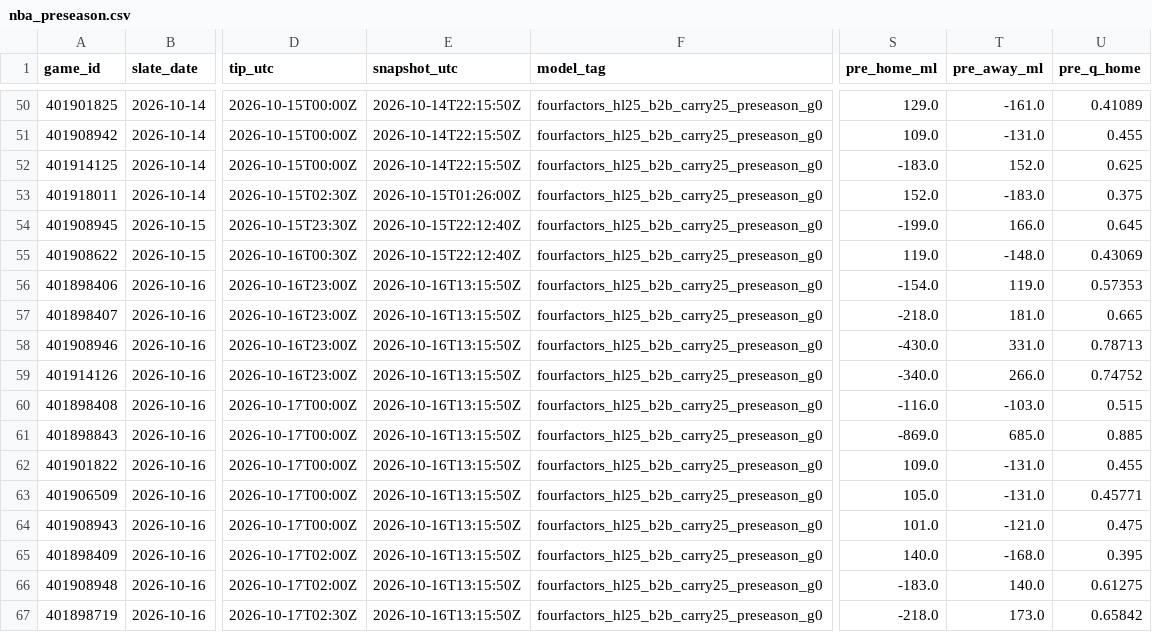
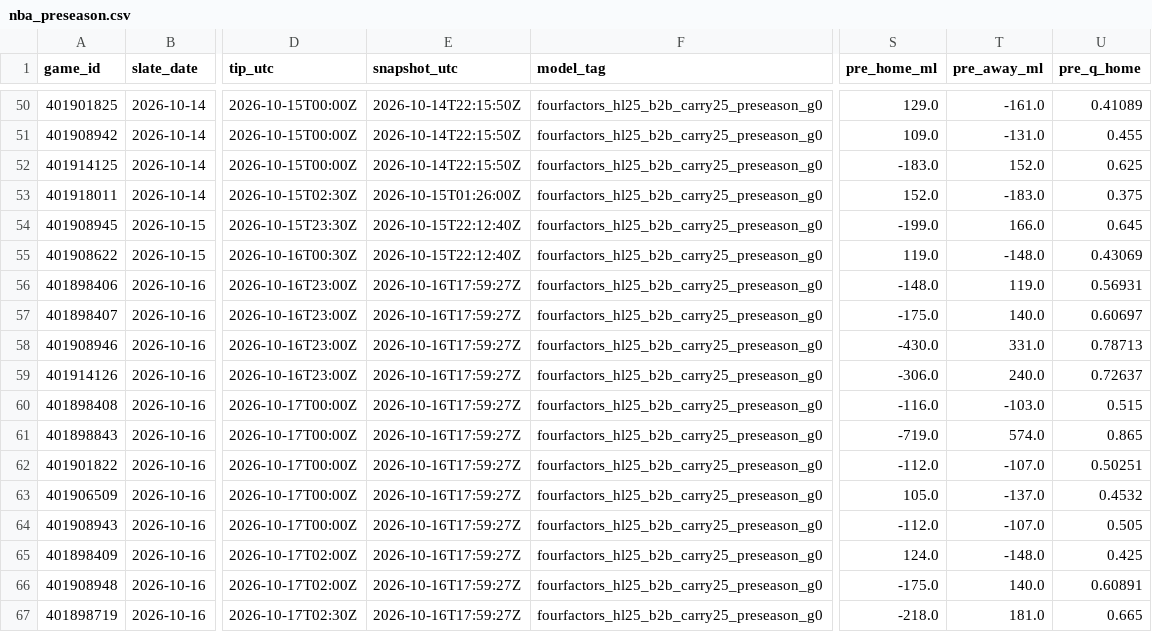
Before and after one commit to Dave356w/nba-matchups, a CSV file: data/nba_preseason.csv, drawn as a sheet; only a part is shown, gaps mark what is left out; the diff names each change by its address in the sheet, - before the commit and + after, or states it on an @@ line.

```diff
--- a/data/nba_preseason.csv
+++ b/data/nba_preseason.csv
-E56:E67 (snapshot_utc): 2026-10-16T13:15:50Z
+E56:E67 (snapshot_utc): 2026-10-16T17:59:27Z
-S56 (pre_home_ml): -154.0
+S56 (pre_home_ml): -148.0
-U56 (pre_q_home): 0.57353
+U56 (pre_q_home): 0.56931
-S57 (pre_home_ml): -218.0
+S57 (pre_home_ml): -175.0
-T57 (pre_away_ml): 181.0
+T57 (pre_away_ml): 140.0
-U57 (pre_q_home): 0.665
+U57 (pre_q_home): 0.60697
-S59 (pre_home_ml): -340.0
+S59 (pre_home_ml): -306.0
-T59 (pre_away_ml): 266.0
+T59 (pre_away_ml): 240.0
-U59 (pre_q_home): 0.74752
+U59 (pre_q_home): 0.72637
-S61 (pre_home_ml): -869.0
+S61 (pre_home_ml): -719.0
-T61 (pre_away_ml): 685.0
+T61 (pre_away_ml): 574.0
-U61 (pre_q_home): 0.885
+U61 (pre_q_home): 0.865
-S62 (pre_home_ml): 109.0
+S62 (pre_home_ml): -112.0
-T62 (pre_away_ml): -131.0
+T62 (pre_away_ml): -107.0
-U62 (pre_q_home): 0.455
+U62 (pre_q_home): 0.50251
-T63 (pre_away_ml): -131.0
+T63 (pre_away_ml): -137.0
-U63 (pre_q_home): 0.45771
+U63 (pre_q_home): 0.4532
-S64 (pre_home_ml): 101.0
+S64 (pre_home_ml): -112.0
-T64 (pre_away_ml): -121.0
+T64 (pre_away_ml): -107.0
-U64 (pre_q_home): 0.475
+U64 (pre_q_home): 0.505
-S65 (pre_home_ml): 140.0
+S65 (pre_home_ml): 124.0
-T65 (pre_away_ml): -168.0
+T65 (pre_away_ml): -148.0
-U65 (pre_q_home): 0.395
+U65 (pre_q_home): 0.425
-S66 (pre_home_ml): -183.0
+S66 (pre_home_ml): -175.0
-U66 (pre_q_home): 0.61275
+U66 (pre_q_home): 0.60891
-T67 (pre_away_ml): 173.0
+T67 (pre_away_ml): 181.0
-U67 (pre_q_home): 0.65842
+U67 (pre_q_home): 0.665
```
Also changed, not shown: 1 other file.
